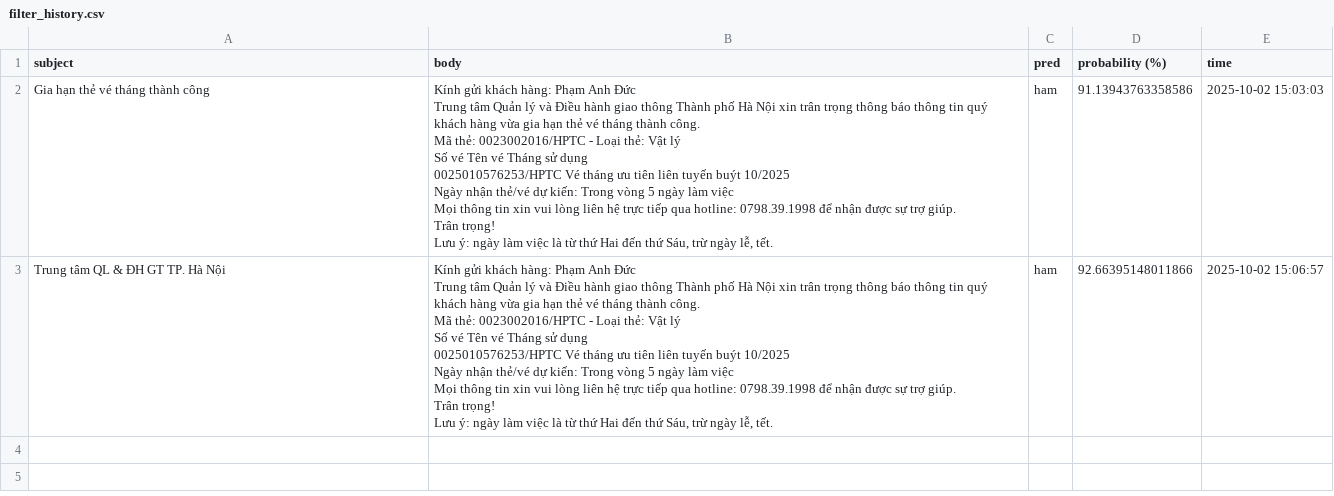
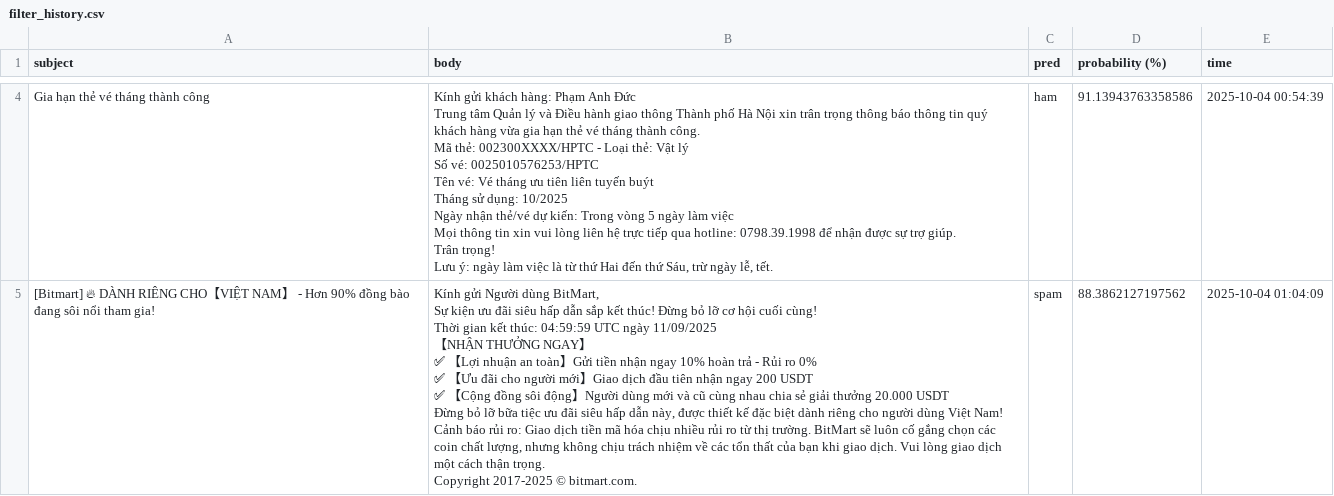
Before and after one commit to megadiiiii/dss-naive-bayes, a CSV file: filter_history.csv, drawn as a sheet; only a part is shown, gaps mark what is left out; the diff covers the shown part only.

```diff
--- a/filter_history.csv
+++ b/filter_history.csv
@@ -2,29 +20,27 @@ subject,body,pred,probability (%),time
-Gia hạn thẻ vé tháng thành công,"Kính gửi khách hàng: Phạm Anh Đức
-Trung tâm Quản lý và Điều hành giao thông Thành phố Hà Nội xin trân trọng thông báo thông tin quý khách hàng vừa gia hạn thẻ vé tháng thành công.
-
-Mã thẻ: 0023002016/HPTC - Loại thẻ: Vật lý
-
-Số vé	Tên vé	Tháng sử dụng
-0025010576253/HPTC	Vé tháng ưu tiên liên tuyến buýt	10/2025
-Ngày nhận thẻ/vé dự kiến: Trong vòng 5 ngày làm việc
-
-Mọi thông tin xin vui lòng liên hệ trực tiếp qua hotline: 0798.39.1998 để nhận được sự trợ giúp.
-
-Trân trọng!
-
-Lưu ý: ngày làm việc là từ thứ Hai đến thứ Sáu, trừ ngày lễ, tết.",ham,91.13943763358586,2025-10-02 15:03:03
-"
-Trung tâm QL & ĐH GT TP. Hà Nội","Kính gửi khách hàng: Phạm Anh Đức
-Trung tâm Quản lý và Điều hành giao thông Thành phố Hà Nội xin trân trọng thông báo thông tin quý khách hàng vừa gia hạn thẻ vé tháng thành công.
-
-Mã thẻ: 0023002016/HPTC - Loại thẻ: Vật lý
-
-Số vé	Tên vé	Tháng sử dụng
-0025010576253/HPTC	Vé tháng ưu tiên liên tuyến buýt	10/2025
-Ngày nhận thẻ/vé dự kiến: Trong vòng 5 ngày làm việc
-
-Mọi thông tin xin vui lòng liên hệ trực tiếp qua hotline: 0798.39.1998 để nhận được sự trợ giúp.
-
-Trân trọng!
-
-Lưu ý: ngày làm việc là từ thứ Hai đến thứ Sáu, trừ ngày lễ, tết.",ham,92.66395148011866,2025-10-02 15:06:57
+Gia hạn thẻ vé tháng thành công,"Kính gửi khách hàng: Phạm Anh Đức
+Trung tâm Quản lý và Điều hành giao thông Thành phố Hà Nội xin trân trọng thông báo thông tin quý khách hàng vừa gia hạn thẻ vé tháng thành công.
+
+Mã thẻ: 002300XXXX/HPTC - Loại thẻ: Vật lý
+
+Số vé: 0025010576253/HPTC
+Tên vé: Vé tháng ưu tiên liên tuyến buýt
+Tháng sử dụng: 10/2025
+Ngày nhận thẻ/vé dự kiến: Trong vòng 5 ngày làm việc
+
+Mọi thông tin xin vui lòng liên hệ trực tiếp qua hotline: 0798.39.1998 để nhận được sự trợ giúp.
+
+Trân trọng!
+
+Lưu ý: ngày làm việc là từ thứ Hai đến thứ Sáu, trừ ngày lễ, tết.",ham,91.13943763358586,2025-10-04 00:54:39
+[Bitmart] 🔥 DÀNH RIÊNG CHO【VIỆT NAM】 - Hơn 90% đồng bào đang sôi nổi tham gia!,"Kính gửi Người dùng BitMart,
+
+Sự kiện ưu đãi siêu hấp dẫn sắp kết thúc! Đừng bỏ lỡ cơ hội cuối cùng!
+Thời gian kết thúc: 04:59:59 UTC ngày 11/09/2025
+【NHẬN THƯỞNG NGAY】
+✅ 【Lợi nhuận an toàn】Gửi tiền nhận ngay 10% hoàn trả - Rủi ro 0%
+✅ 【Ưu đãi cho người mới】Giao dịch đầu tiên nhận ngay 200 USDT
+✅ 【Cộng đồng sôi động】Người dùng mới và cũ cùng nhau chia sẻ giải thưởng 20.000 USDT
+
+Đừng bỏ lỡ bữa tiệc ưu đãi siêu hấp dẫn này, được thiết kế đặc biệt dành riêng cho người dùng Việt Nam!
+Cảnh báo rủi ro: Giao dịch tiền mã hóa chịu nhiều rủi ro từ thị trường. BitMart sẽ luôn cố gắng chọn các coin chất lượng, nhưng không chịu trách nhiệm về các tổn thất của bạn khi giao dịch. Vui lòng giao dịch một cách thận trọng.
+Copyright 2017-2025 © bitmart.com.",spam,88.3862127197562,2025-10-04 01:04:09
```
Also changed, not shown: 2 added rows elsewhere in this file, 8 other files.
